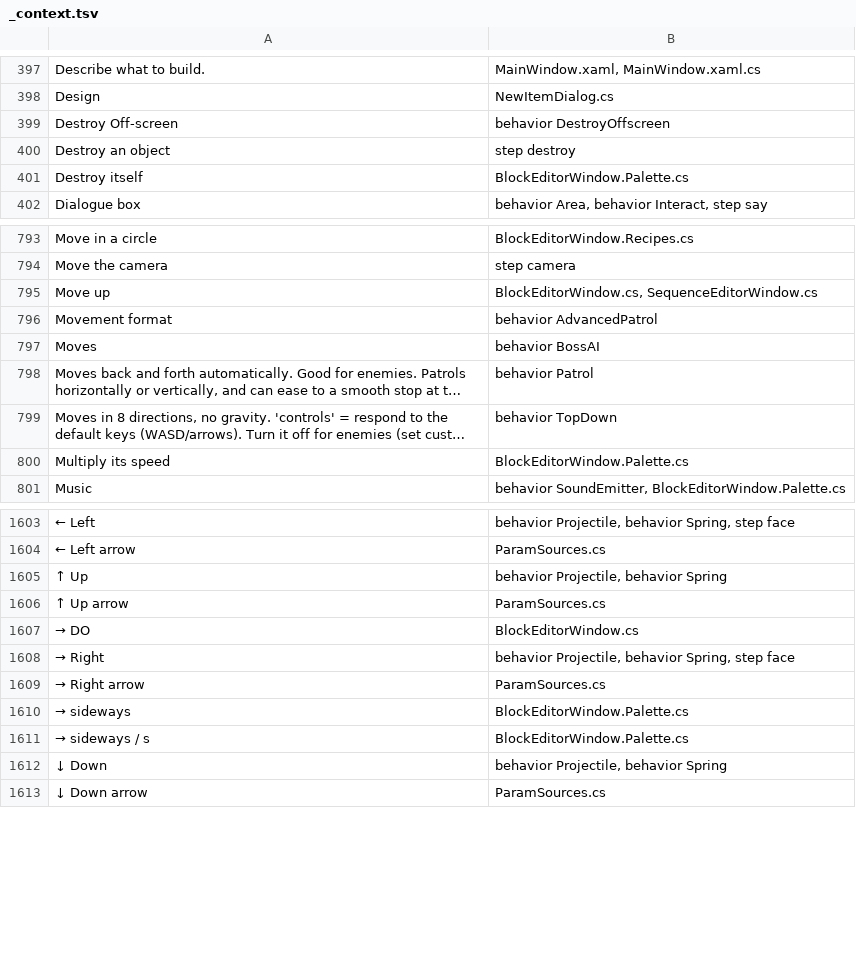
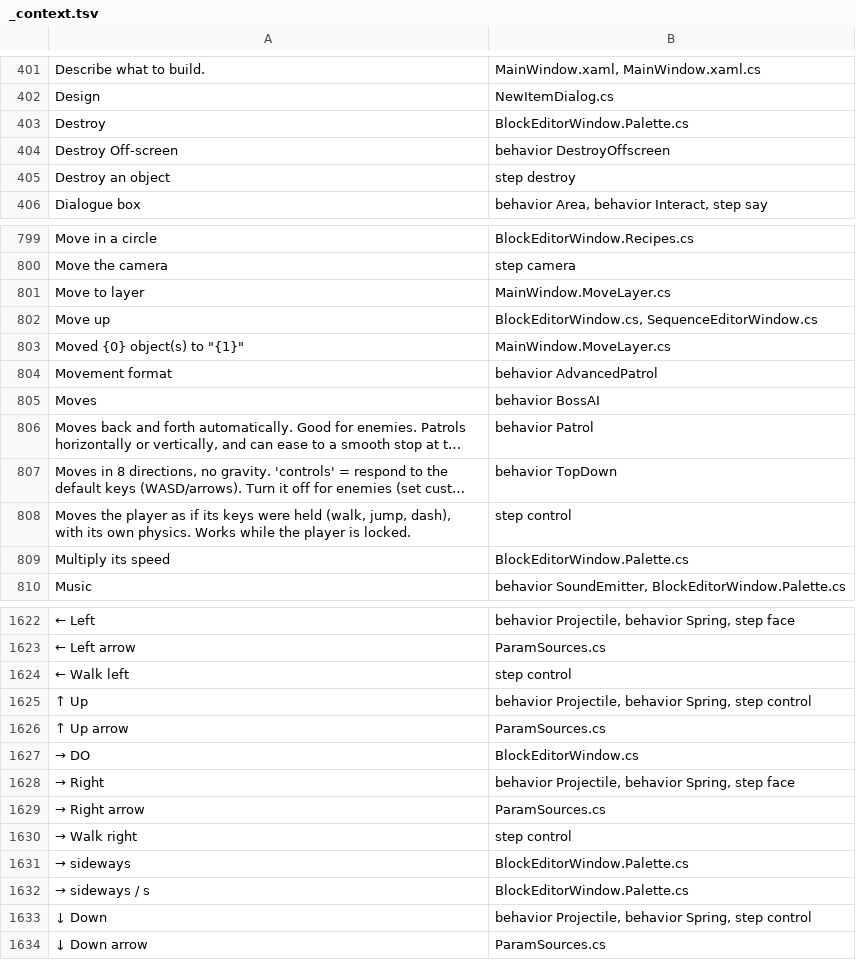
Before and after one commit to tarl3s/EasyEngine, a TSV file: Lang/_context.tsv, drawn as a sheet; only a part is shown, gaps mark what is left out; long unchanged cells end in …; removed rows and columns are numbered as before the commit, all else as after; the diff covers the shown part only; the diff names each change by its address in the sheet, - before the commit and + after, or states it on an @@ line.

```diff
--- a/Lang/_context.tsv
+++ b/Lang/_context.tsv
+row 403: Destroy | BlockEditorWindow.Palette.cs
-row 401: Destroy itself | BlockEditorWindow.Palette.cs
+row 801: Move to layer | MainWindow.MoveLayer.cs
+row 803: Moved {0} object(s) to "{1}" | MainWindow.MoveLayer.cs
+row 808: Moves the player as if its keys were held (walk, jump, dash), with its own physics. Works while the player is locked. | step control
+row 1624: ← Walk left | step control
-B1625: behavior Projectile, behavior Spring
+B1625: behavior Projectile, behavior Spring, step control
+row 1630: → Walk right | step control
-B1633: behavior Projectile, behavior Spring
+B1633: behavior Projectile, behavior Spring, step control
```
Also changed, not shown: 19 added rows and 14 edited cells elsewhere in this file, 21 other files.
